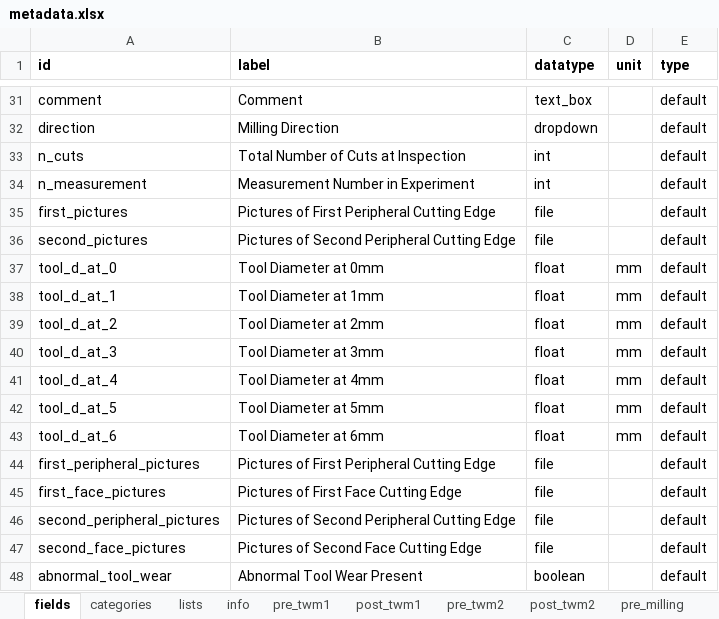
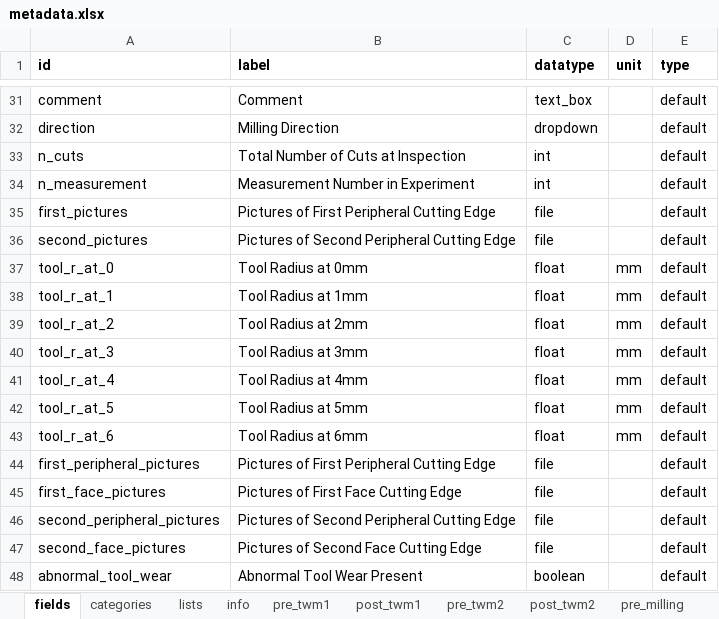
Before and after one commit to MyTooliT/ICOweb, an Excel workbook: metadata.xlsx, sheet fields, drawn as a sheet; only a part is shown, gaps mark what is left out; values as stored, in another font and other column widths than the file's, no borders; conditional formats not drawn; the diff names each change by its address in the sheet, - before the commit and + after, or states it on an @@ line.

Commit message:
Changed tool D to R

```diff
--- a/metadata.xlsx (sheet fields)
+++ b/metadata.xlsx (sheet fields)
-A37 (id): tool_d_at_0
+A37 (id): tool_r_at_0
-B37 (label): Tool Diameter at 0mm
+B37 (label): Tool Radius at 0mm
-A38 (id): tool_d_at_1
+A38 (id): tool_r_at_1
-B38 (label): Tool Diameter at 1mm
+B38 (label): Tool Radius at 1mm
-A39 (id): tool_d_at_2
+A39 (id): tool_r_at_2
-B39 (label): Tool Diameter at 2mm
+B39 (label): Tool Radius at 2mm
-A40 (id): tool_d_at_3
+A40 (id): tool_r_at_3
-B40 (label): Tool Diameter at 3mm
+B40 (label): Tool Radius at 3mm
-A41 (id): tool_d_at_4
+A41 (id): tool_r_at_4
-B41 (label): Tool Diameter at 4mm
+B41 (label): Tool Radius at 4mm
-A42 (id): tool_d_at_5
+A42 (id): tool_r_at_5
-B42 (label): Tool Diameter at 5mm
+B42 (label): Tool Radius at 5mm
-A43 (id): tool_d_at_6
+A43 (id): tool_r_at_6
-B43 (label): Tool Diameter at 6mm
+B43 (label): Tool Radius at 6mm
```
Also changed, not shown: sheet post_twm2, sheet post_twm1, 2 other files.
